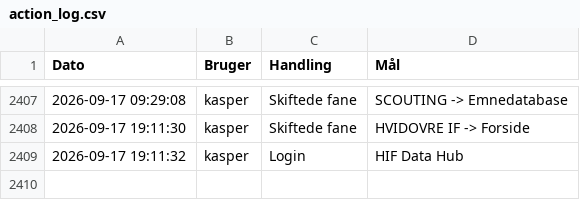
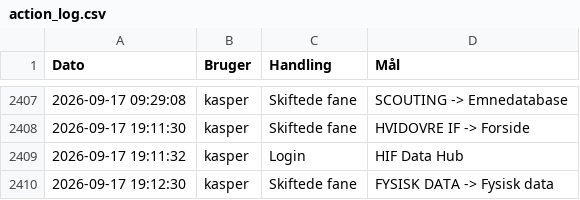
Before and after one commit to kamudinho/HIF-Data, a CSV file: data/action_log.csv, drawn as a sheet; only a part is shown, gaps mark what is left out.

Commit message:
Log update: kasper

```diff
--- a/data/action_log.csv
+++ b/data/action_log.csv
@@ -2409 +2409,2 @@ Dato,Bruger,Handling,Mål
 2026-09-17 19:11:32,kasper,Login,HIF Data Hub
+2026-09-17 19:12:30,kasper,Skiftede fane,FYSISK DATA -> Fysisk data
```
